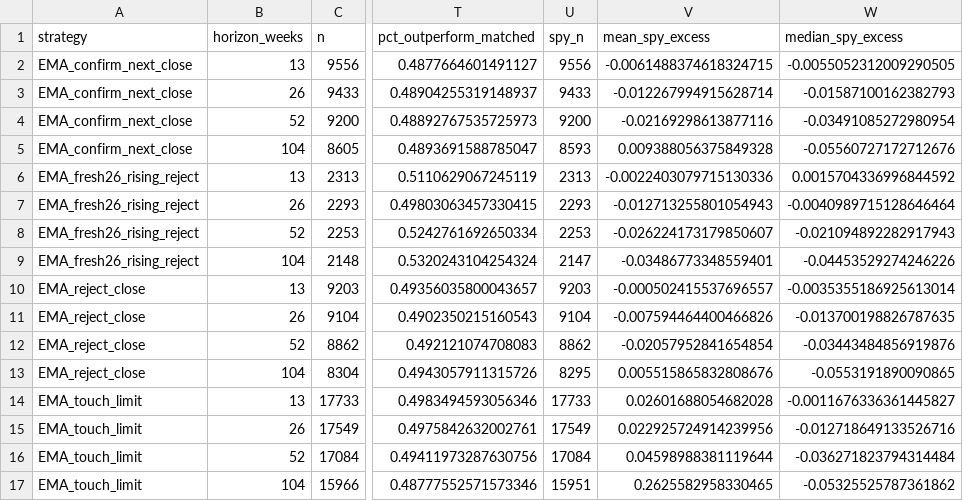
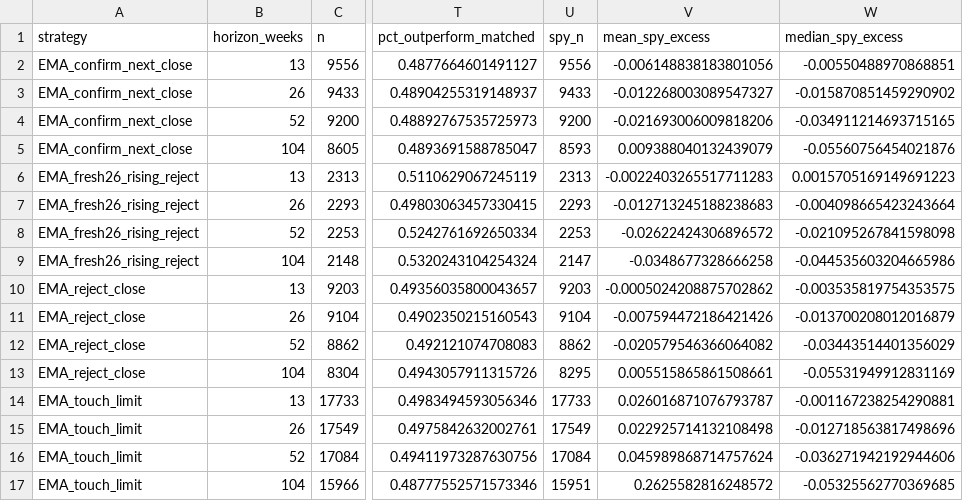
Before and after one commit to louisalviss/runner-3, a CSV file: artifacts/ema200w_20260823/summary.csv, drawn as a sheet; only a part is shown, gaps mark what is left out; the diff covers the shown part only; the diff names each change by its address in the sheet, - before the commit and + after, or states it on an @@ line.

```diff
--- a/artifacts/ema200w_20260823/summary.csv
+++ b/artifacts/ema200w_20260823/summary.csv
-V2 (mean_spy_excess): -0.0061488374618324715
+V2 (mean_spy_excess): -0.006148838183801056
-W2 (median_spy_excess): -0.0055052312009290505
+W2 (median_spy_excess): -0.00550488970868851
-V3 (mean_spy_excess): -0.012267994915628714
+V3 (mean_spy_excess): -0.012268003089547327
-W3 (median_spy_excess): -0.01587100162382793
+W3 (median_spy_excess): -0.015870851459290902
-V4 (mean_spy_excess): -0.02169298613877116
+V4 (mean_spy_excess): -0.021693006009818206
-W4 (median_spy_excess): -0.03491085272980954
+W4 (median_spy_excess): -0.034911214693715165
-V5 (mean_spy_excess): 0.009388056375849328
+V5 (mean_spy_excess): 0.009388040132439079
-W5 (median_spy_excess): -0.05560727172712676
+W5 (median_spy_excess): -0.05560756454021876
-V6 (mean_spy_excess): -0.0022403079715130336
+V6 (mean_spy_excess): -0.0022403265517711283
-W6 (median_spy_excess): 0.0015704336996844592
+W6 (median_spy_excess): 0.0015705169149691223
-V7 (mean_spy_excess): -0.012713255801054943
+V7 (mean_spy_excess): -0.012713245188238683
-W7 (median_spy_excess): -0.0040989715128646464
+W7 (median_spy_excess): -0.004098665423243664
-V8 (mean_spy_excess): -0.026224173179850607
+V8 (mean_spy_excess): -0.02622424306896572
-W8 (median_spy_excess): -0.021094892282917943
+W8 (median_spy_excess): -0.021095267841598098
-V9 (mean_spy_excess): -0.03486773348559401
+V9 (mean_spy_excess): -0.0348677328666258
-W9 (median_spy_excess): -0.04453529274246226
+W9 (median_spy_excess): -0.044535603204665986
-V10 (mean_spy_excess): -0.000502415537696557
+V10 (mean_spy_excess): -0.0005024208875702862
-W10 (median_spy_excess): -0.0035355186925613014
+W10 (median_spy_excess): -0.003535819754353575
-V11 (mean_spy_excess): -0.007594464400466826
+V11 (mean_spy_excess): -0.007594472186421426
-W11 (median_spy_excess): -0.013700198826787635
+W11 (median_spy_excess): -0.013700208012016879
-V12 (mean_spy_excess): -0.02057952841654854
+V12 (mean_spy_excess): -0.020579546366064082
-W12 (median_spy_excess): -0.03443484856919876
+W12 (median_spy_excess): -0.03443514401356029
-V13 (mean_spy_excess): 0.005515865832808676
+V13 (mean_spy_excess): 0.005515865861508661
-W13 (median_spy_excess): -0.0553191890090865
+W13 (median_spy_excess): -0.05531949912831169
-V14 (mean_spy_excess): 0.02601688054682028
+V14 (mean_spy_excess): 0.026016871076793787
-W14 (median_spy_excess): -0.0011676336361445827
+W14 (median_spy_excess): -0.001167238254290881
-V15 (mean_spy_excess): 0.022925724914239956
+V15 (mean_spy_excess): 0.022925714132108498
-W15 (median_spy_excess): -0.012718649133526716
+W15 (median_spy_excess): -0.012718563817498696
-V16 (mean_spy_excess): 0.04598988381119644
+V16 (mean_spy_excess): 0.045989868714757624
-W16 (median_spy_excess): -0.036271823794314484
+W16 (median_spy_excess): -0.036271942192944606
-V17 (mean_spy_excess): 0.2625582958330465
+V17 (mean_spy_excess): 0.2625582816248572
-W17 (median_spy_excess): -0.05325525787361862
+W17 (median_spy_excess): -0.05325562770369685
```
Also changed, not shown: 40 edited cells elsewhere in this file.
